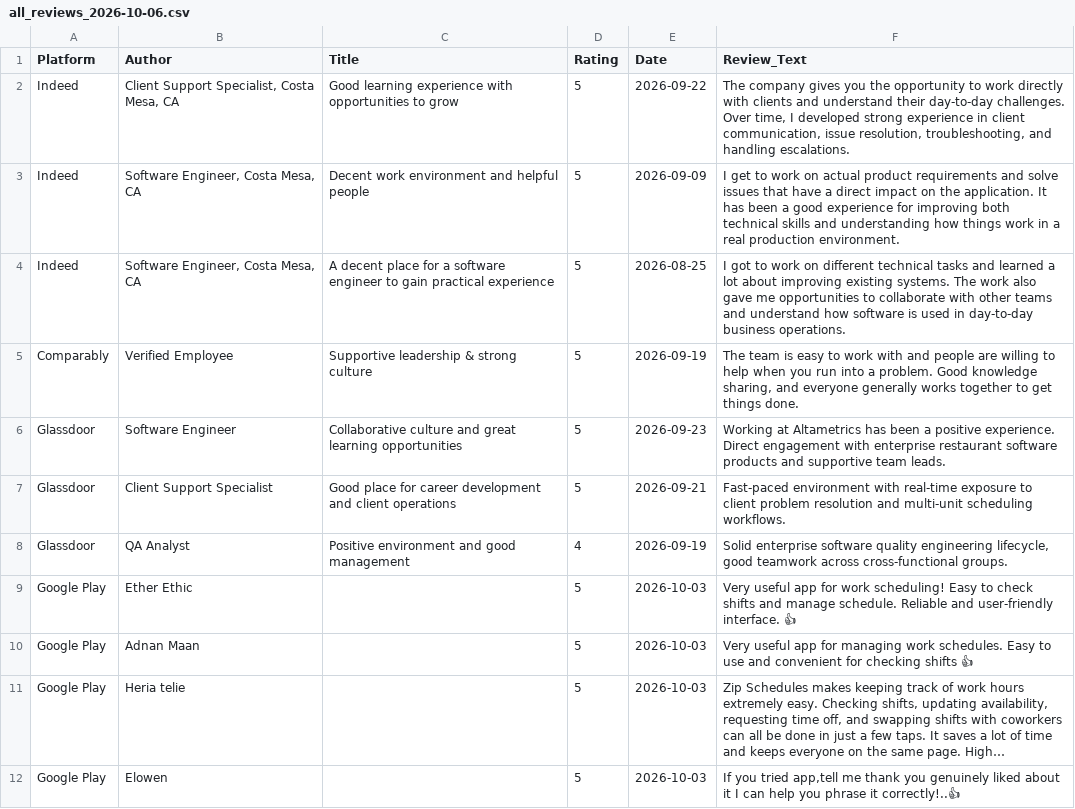
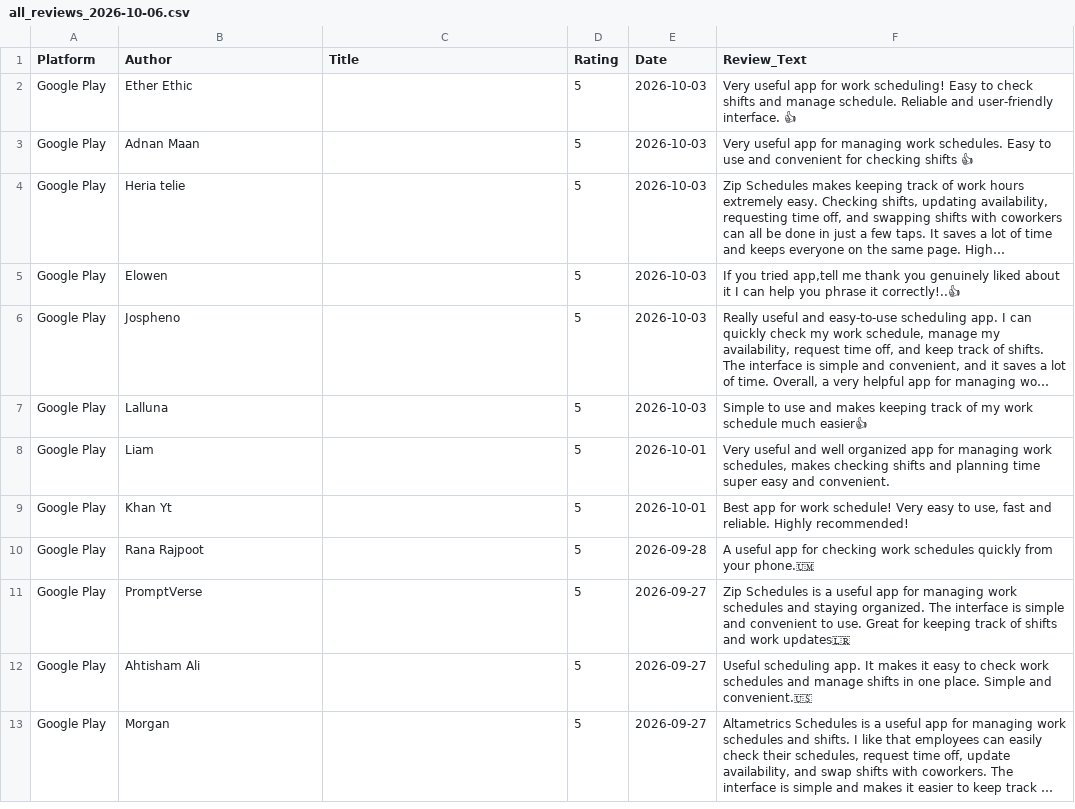
Before and after one commit to gauravbeniwal9098/orm, a CSV file: all_reviews_2026-10-06.csv, drawn as a sheet; only a part is shown; the shorter side is filled out with more unchanged rows; long unchanged cells end in …; the diff names each change by its address in the sheet, - before the commit and + after, or states it on an @@ line.

```diff
--- a/all_reviews_2026-10-06.csv
+++ b/all_reviews_2026-10-06.csv
-row 2: Indeed | Client Support Specialist, Costa Mesa, CA | Good learning experience with opportunities to grow | 5 | 2026-09-22 | The company gives you the opportunity to work directly with clients and understand their day-to-day challenges. Over time, I developed strong experience in client communication, issue resolution, troubleshooting, and handling escalations.
-row 3: Indeed | Software Engineer, Costa Mesa, CA | Decent work environment and helpful people | 5 | 2026-09-09 | I get to work on actual product requirements and solve issues that have a direct impact on the application. It has been a good experience for improving both technical skills and understanding how things work in a real production environment.
-row 4: Indeed | Software Engineer, Costa Mesa, CA | A decent place for a software engineer to gain practical experience | 5 | 2026-08-25 | I got to work on different technical tasks and learned a lot about improving existing systems. The work also gave me opportunities to collaborate with other teams and understand how software is used in day-to-day business operations.
-row 5: Comparably | Verified Employee | Supportive leadership & strong culture | 5 | 2026-09-19 | The team is easy to work with and people are willing to help when you run into a problem. Good knowledge sharing, and everyone generally works together to get things done.
-row 6: Glassdoor | Software Engineer | Collaborative culture and great learning opportunities | 5 | 2026-09-23 | Working at Altametrics has been a positive experience. Direct engagement with enterprise restaurant software products and supportive team leads.
-row 7: Glassdoor | Client Support Specialist | Good place for career development and client operations | 5 | 2026-09-21 | Fast-paced environment with real-time exposure to client problem resolution and multi-unit scheduling workflows.
-row 8: Glassdoor | QA Analyst | Positive environment and good management | 4 | 2026-09-19 | Solid enterprise software quality engineering lifecycle, good teamwork across cross-functional groups.
```
Also changed, not shown: 3 other files.
